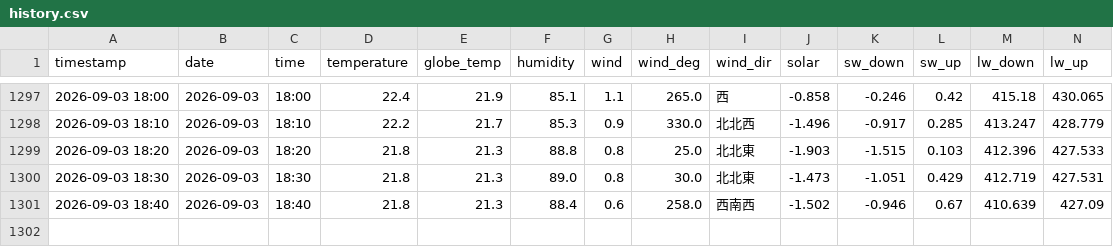
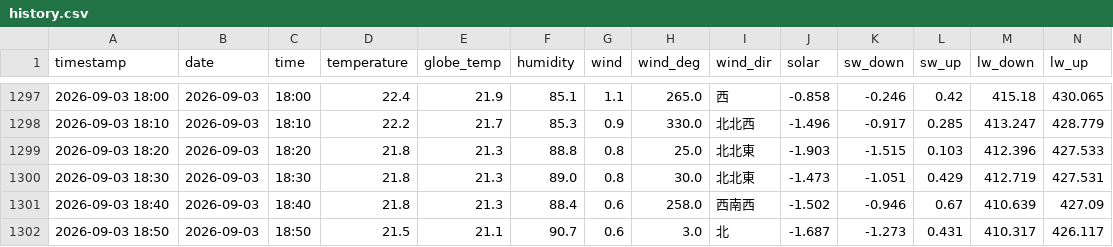
Before and after one commit to kaz0228/TokoCam_WeatherStation, a CSV file: history.csv, drawn as a sheet; only a part is shown, gaps mark what is left out; rows hold the shown columns only; the diff names each change by its address in the sheet, - before the commit and + after, or states it on an @@ line.

```diff
--- a/history.csv
+++ b/history.csv
+row 1302: 2026-09-03 18:50 | 2026-09-03 | 18:50 | 21.5 | 21.1 | 90.7 | 0.6 | 3.0 | 北 | -1.687 | -1.273 | 0.431 | 410.317 | 426.117
```
Also changed, not shown: 1 other file.
